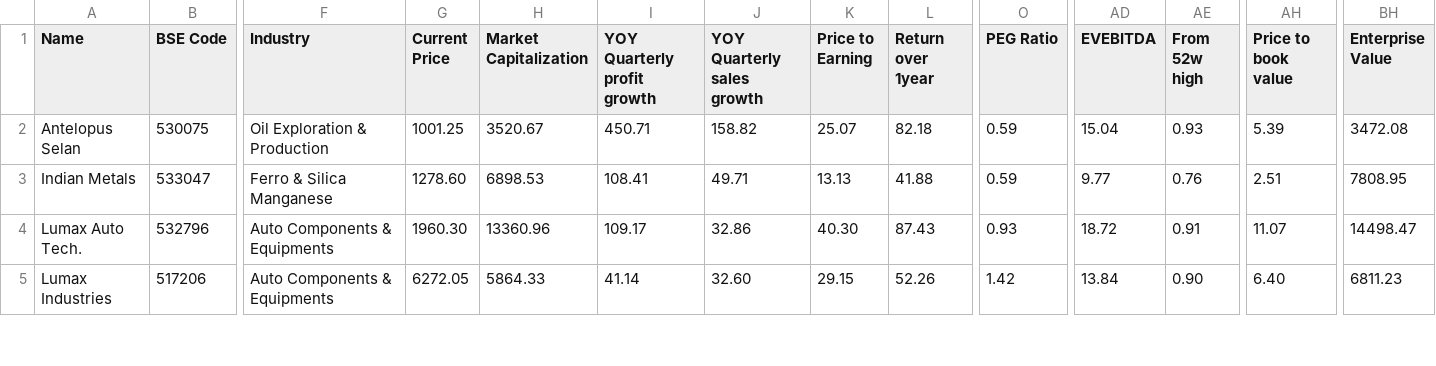
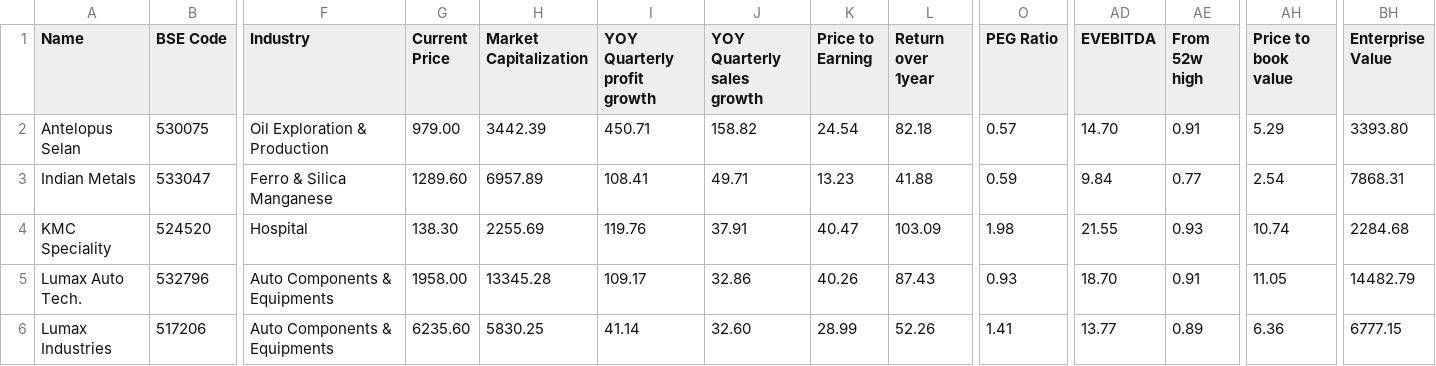
Before and after one commit to radhevrishi/market-cockpit, a CSV file: frontend/public/data/screener/pead-master-screener-rishi-framework.csv, drawn as a sheet; only a part is shown, gaps mark what is left out; addresses are those after the commit; rows hold the shown columns only; the diff covers the shown part only; the diff names each change by its address in the sheet, - before the commit and + after, or states it on an @@ line.

```diff
--- a/frontend/public/data/screener/pead-master-screener-rishi-framework.csv
+++ b/frontend/public/data/screener/pead-master-screener-rishi-framework.csv
-G2 (Current Price): 1001.25
+G2 (Current Price): 979.00
-H2 (Market Capitalization): 3520.67
+H2 (Market Capitalization): 3442.39
-K2 (Price to Earning): 25.07
+K2 (Price to Earning): 24.54
-O2 (PEG Ratio): 0.59
+O2 (PEG Ratio): 0.57
-AD2 (EVEBITDA): 15.04
+AD2 (EVEBITDA): 14.70
-AE2 (From 52w high): 0.93
+AE2 (From 52w high): 0.91
-AH2 (Price to book value): 5.39
+AH2 (Price to book value): 5.29
-BH2 (Enterprise Value): 3472.08
+BH2 (Enterprise Value): 3393.80
-G3 (Current Price): 1278.60
+G3 (Current Price): 1289.60
-H3 (Market Capitalization): 6898.53
+H3 (Market Capitalization): 6957.89
-K3 (Price to Earning): 13.13
+K3 (Price to Earning): 13.23
-AD3 (EVEBITDA): 9.77
+AD3 (EVEBITDA): 9.84
-AE3 (From 52w high): 0.76
+AE3 (From 52w high): 0.77
-AH3 (Price to book value): 2.51
+AH3 (Price to book value): 2.54
-BH3 (Enterprise Value): 7808.95
+BH3 (Enterprise Value): 7868.31
+row 4: KMC Speciality | 524520 | Hospital | 138.30 | 2255.69 | 119.76 | 37.91 | 40.47 | 103.09 | 1.98 | 21.55 | 0.93 | 10.74 | 2284.68
-G5 (Current Price): 1960.30
+G5 (Current Price): 1958.00
-H5 (Market Capitalization): 13360.96
+H5 (Market Capitalization): 13345.28
-K5 (Price to Earning): 40.30
+K5 (Price to Earning): 40.26
-AD5 (EVEBITDA): 18.72
+AD5 (EVEBITDA): 18.70
-AH5 (Price to book value): 11.07
+AH5 (Price to book value): 11.05
-BH5 (Enterprise Value): 14498.47
+BH5 (Enterprise Value): 14482.79
-G6 (Current Price): 6272.05
+G6 (Current Price): 6235.60
-H6 (Market Capitalization): 5864.33
+H6 (Market Capitalization): 5830.25
-K6 (Price to Earning): 29.15
+K6 (Price to Earning): 28.99
-O6 (PEG Ratio): 1.42
+O6 (PEG Ratio): 1.41
-AD6 (EVEBITDA): 13.84
+AD6 (EVEBITDA): 13.77
-AE6 (From 52w high): 0.90
+AE6 (From 52w high): 0.89
-AH6 (Price to book value): 6.40
+AH6 (Price to book value): 6.36
-BH6 (Enterprise Value): 6811.23
+BH6 (Enterprise Value): 6777.15
```
Also changed, not shown: 14 edited cells elsewhere in this file, frontend/public/data/screener/debt-reduction.csv, frontend/public/data/screener/great-results-and-pullback.csv, 17 other files.
